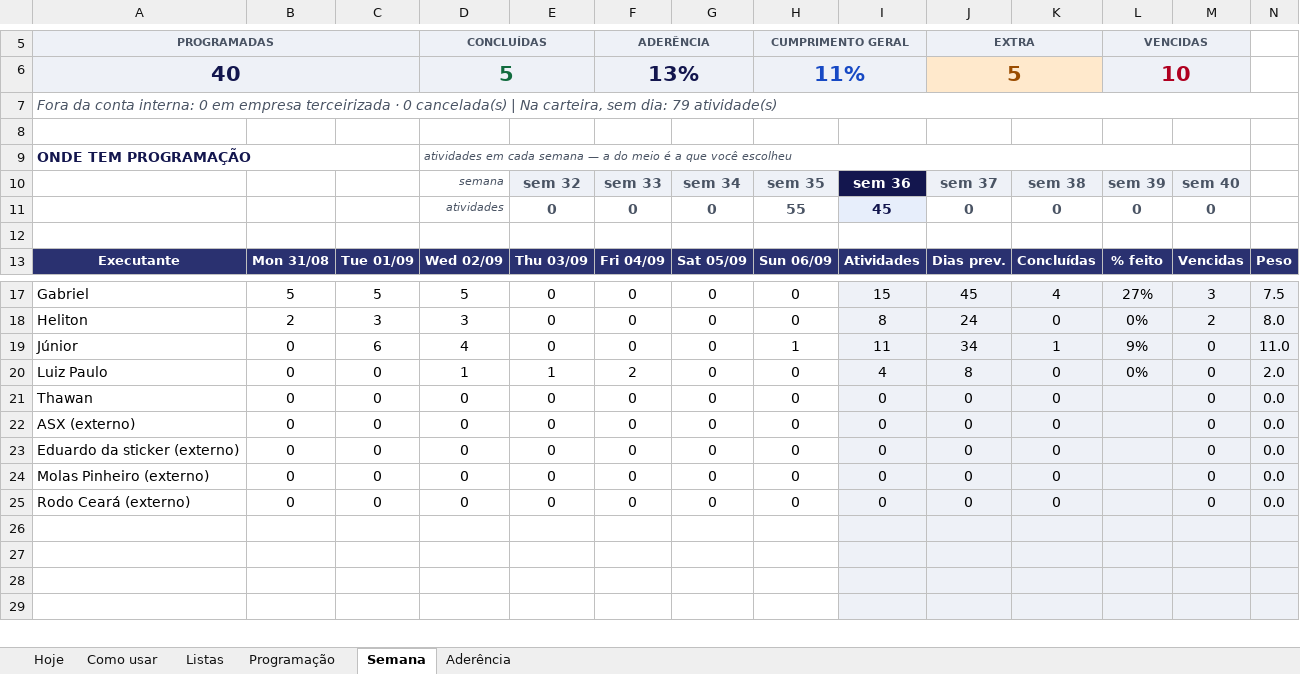
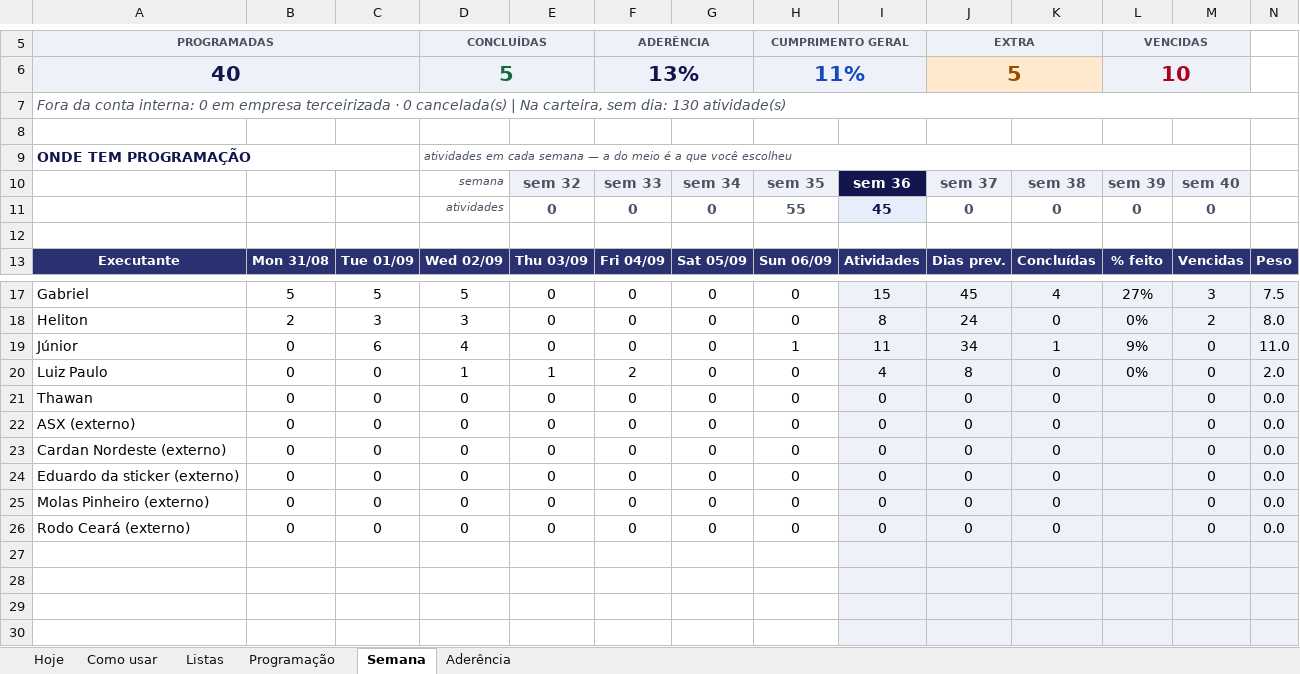
Before and after one commit to zodkaps/gestaomkt, an Excel workbook: planilha/Programacao_Servicos_Makro.xlsx, sheet Semana, drawn as a sheet; only a part is shown, gaps mark what is left out; values as stored, in another font and other column widths than the file's, no borders; conditional formats not drawn; the diff names each change by its address in the sheet, - before the commit and + after, or states it on an @@ line.

```diff
--- a/planilha/Programacao_Servicos_Makro.xlsx (sheet Semana)
+++ b/planilha/Programacao_Servicos_Makro.xlsx (sheet Semana)
-A7: …sem dia: 79 atividade(s)
+A7: …sem dia: 130 atividade(s)
+row 23: Cardan Nordeste (externo) | 0 | 0 | 0 | 0 | 0 | 0 | 0 | 0 | 0 | 0 |  | 0 | 0.0
```
Also changed, not shown: sheet Programação, sheet Aderência, sheet Listas, sheet Hoje, formulas that keep their value, hidden cells, charts or pictures, planilha/Programacao_Diaria_Makro.xlsx, 2 other files.
